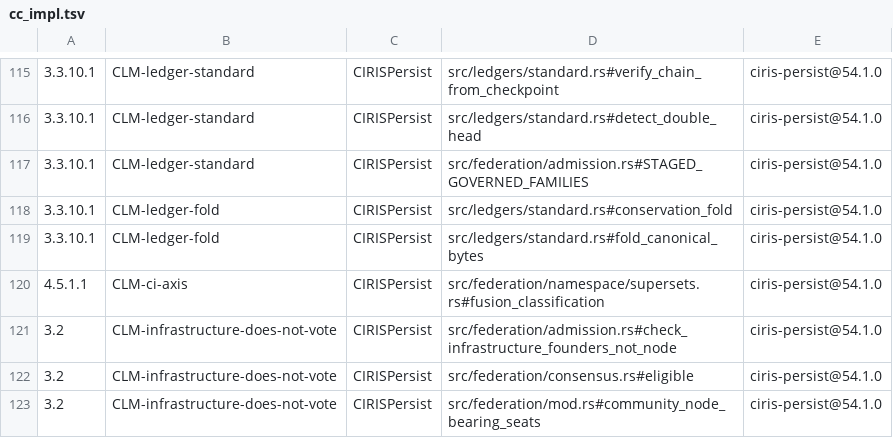
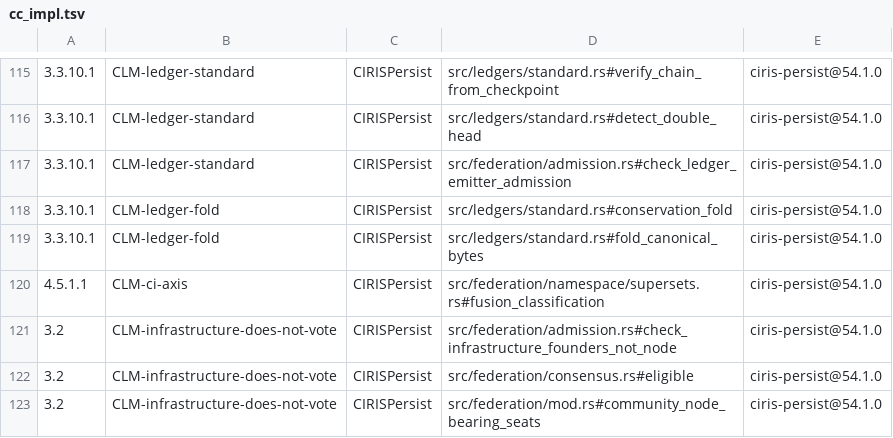
Before and after one commit to CIRISAI/CIRISPersist, a TSV file: evidence/cc_impl.tsv, drawn as a sheet; only a part is shown, gaps mark what is left out; the diff names each change by its address in the sheet, - before the commit and + after, or states it on an @@ line.

```diff
--- a/evidence/cc_impl.tsv
+++ b/evidence/cc_impl.tsv
-D117: src/federation/admission.rs#STAGED_GOVERNED_FAMILIES
+D117: src/federation/admission.rs#check_ledger_emitter_admission
```
Also changed, not shown: 6 other files.
